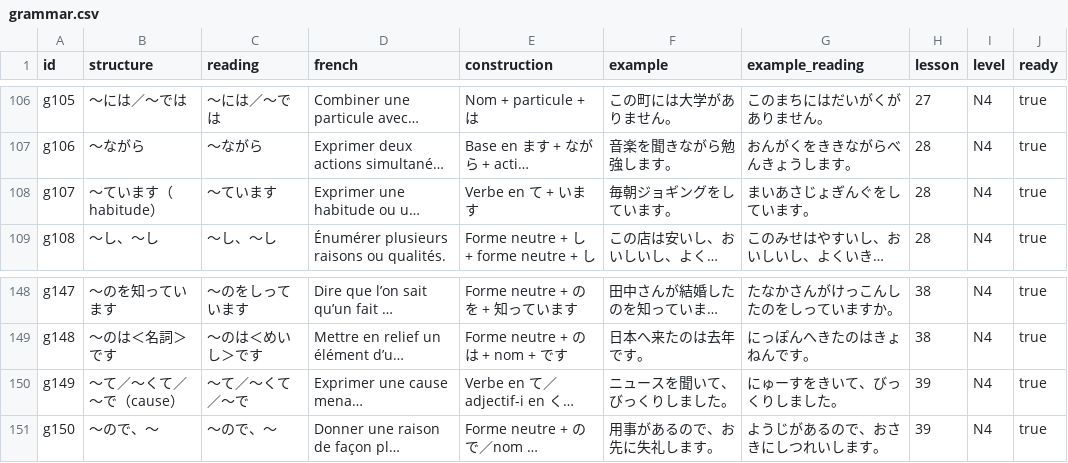
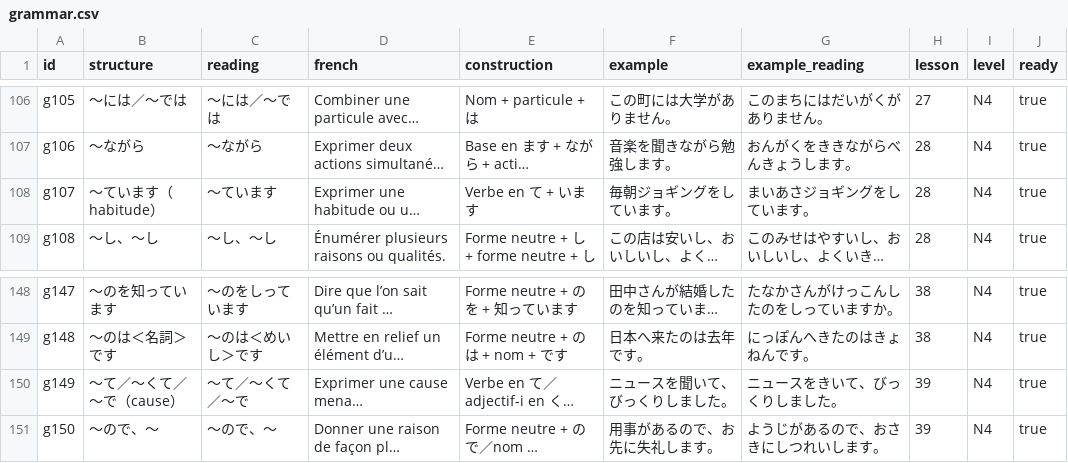
Before and after one commit to Thometoto/kotoba, a CSV file: data/grammar.csv, drawn as a sheet; only a part is shown, gaps mark what is left out; long unchanged cells end in …; the diff covers the shown part only; the diff names each change by its address in the sheet, - before the commit and + after, or states it on an @@ line.

Commit message:
Preserve katakana in grammar readings

```diff
--- a/data/grammar.csv
+++ b/data/grammar.csv
-G108 (example_reading): まいあさじょぎんぐをしています。
+G108 (example_reading): まいあさジョギングをしています。
-G150 (example_reading): にゅーすをきいて、びっくりしました。
+G150 (example_reading): ニュースをきいて、びっくりしました。
```
Also changed, not shown: 16 edited cells elsewhere in this file, 3 other files.
